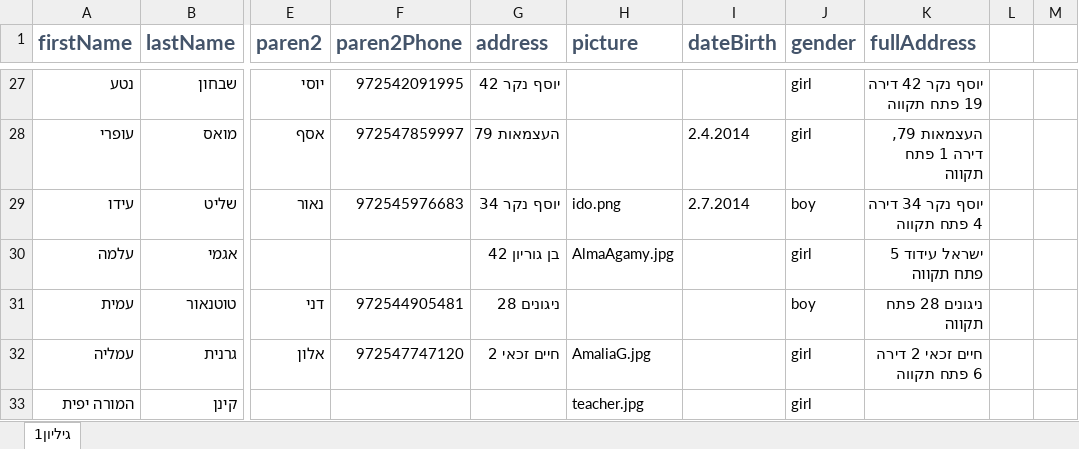
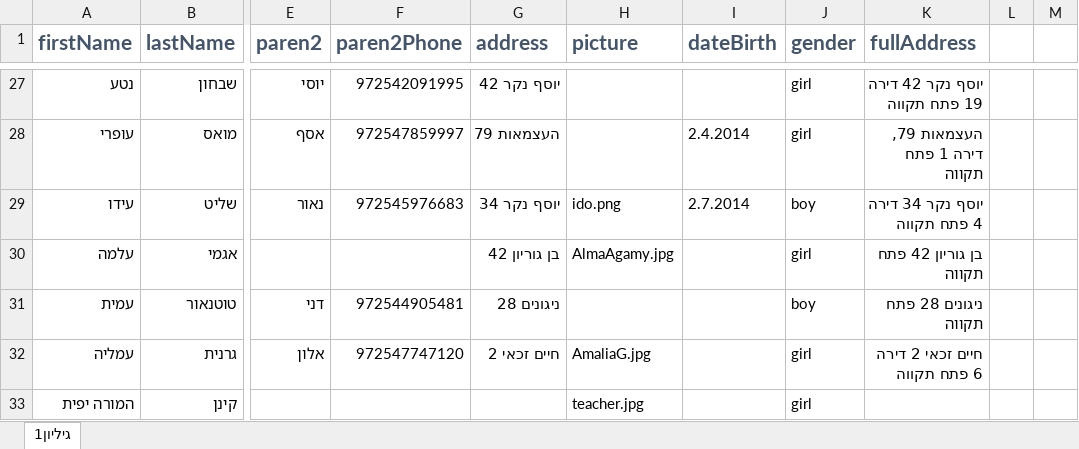
Before and after one commit to Tali77/ClassA3.github.io, an Excel workbook: Data/phonebook.xlsx, sheet גיליון1, drawn as a sheet; only a part is shown, gaps mark what is left out; values as stored, in another font and other column widths than the file's, no borders; the diff names each change by its address in the sheet, - before the commit and + after, or states it on an @@ line.

```diff
--- a/Data/phonebook.xlsx (sheet גיליון1)
+++ b/Data/phonebook.xlsx (sheet גיליון1)
-K30 (fullAddress): ישראל עידוד 5 פתח תקווה
+K30 (fullAddress): בן גוריון 42 פתח תקווה
```
Also changed, not shown: 3 other files.
